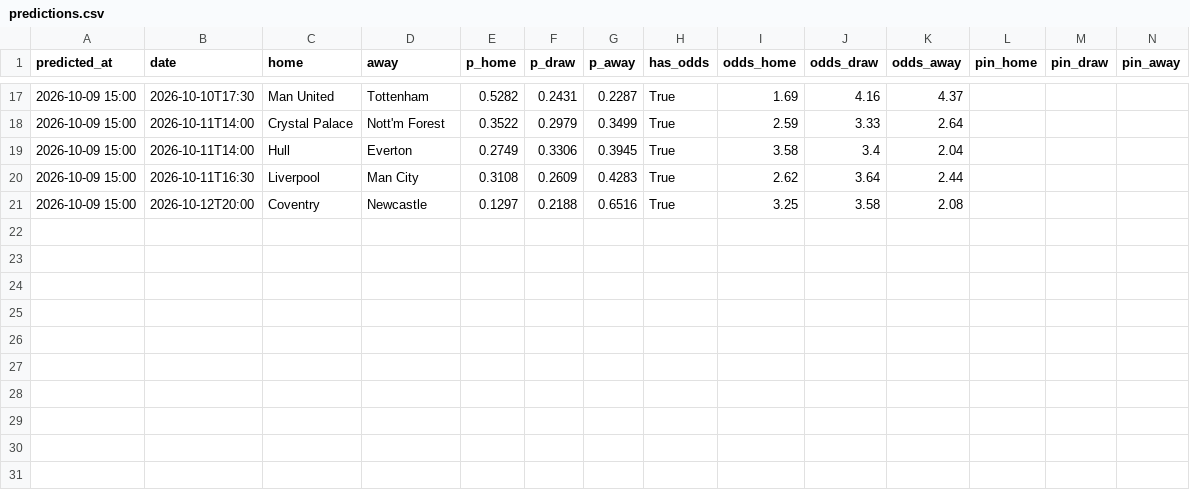
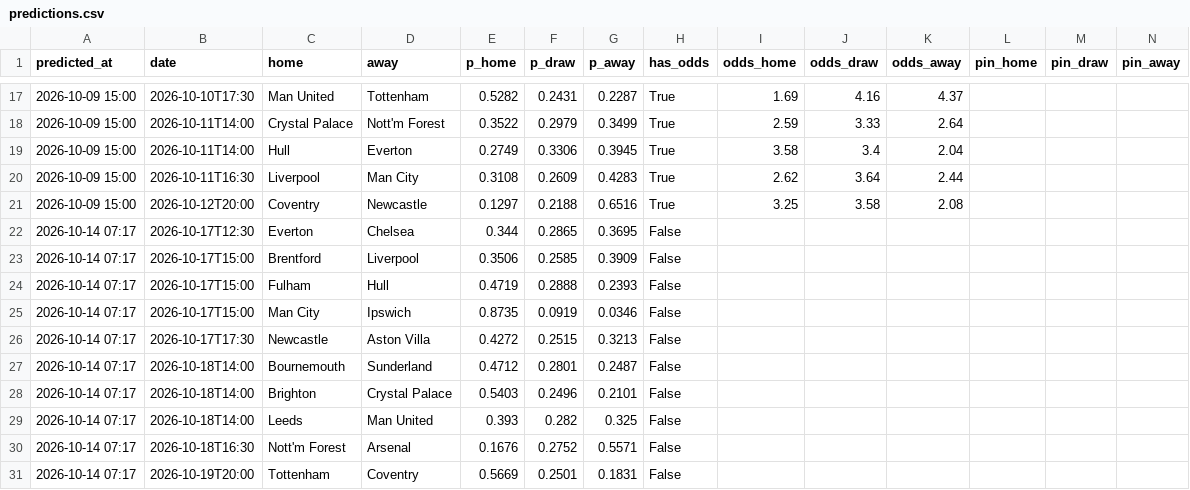
Before and after one commit to charalambousalex70-glitch/edgelab, a CSV file: history/predictions.csv, drawn as a sheet; only a part is shown, gaps mark what is left out; rows hold the shown columns only; the diff names each change by its address in the sheet, - before the commit and + after, or states it on an @@ line.

```diff
--- a/history/predictions.csv
+++ b/history/predictions.csv
+row 22: 2026-10-14 07:17 | 2026-10-17T12:30 | Everton | Chelsea | 0.344 | 0.2865 | 0.3695 | False
+row 23: 2026-10-14 07:17 | 2026-10-17T15:00 | Brentford | Liverpool | 0.3506 | 0.2585 | 0.3909 | False
+row 24: 2026-10-14 07:17 | 2026-10-17T15:00 | Fulham | Hull | 0.4719 | 0.2888 | 0.2393 | False
+row 25: 2026-10-14 07:17 | 2026-10-17T15:00 | Man City | Ipswich | 0.8735 | 0.0919 | 0.0346 | False
+row 26: 2026-10-14 07:17 | 2026-10-17T17:30 | Newcastle | Aston Villa | 0.4272 | 0.2515 | 0.3213 | False
+row 27: 2026-10-14 07:17 | 2026-10-18T14:00 | Bournemouth | Sunderland | 0.4712 | 0.2801 | 0.2487 | False
+row 28: 2026-10-14 07:17 | 2026-10-18T14:00 | Brighton | Crystal Palace | 0.5403 | 0.2496 | 0.2101 | False
+row 29: 2026-10-14 07:17 | 2026-10-18T14:00 | Leeds | Man United | 0.393 | 0.282 | 0.325 | False
+row 30: 2026-10-14 07:17 | 2026-10-18T16:30 | Nott'm Forest | Arsenal | 0.1676 | 0.2752 | 0.5571 | False
+row 31: 2026-10-14 07:17 | 2026-10-19T20:00 | Tottenham | Coventry | 0.5669 | 0.2501 | 0.1831 | False
```
